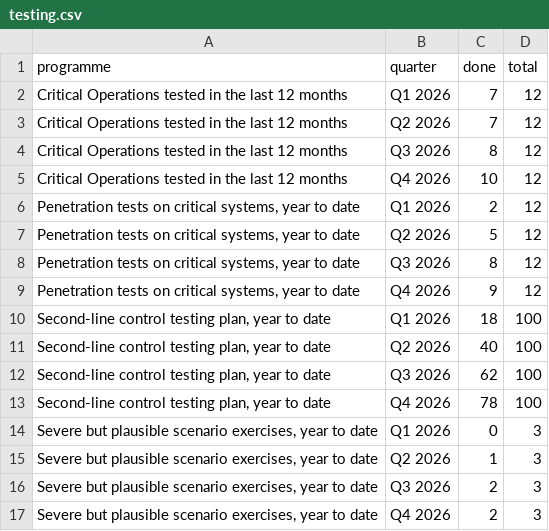
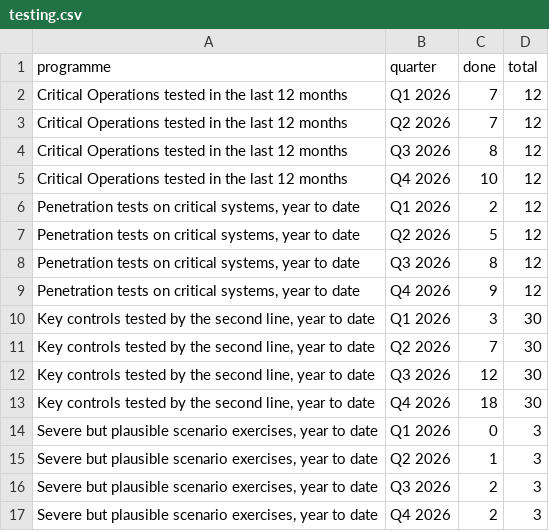
Before and after one commit to dalhamouieh-web/resilience-board-dashboard, a CSV file: testing.csv, drawn as a sheet; removed rows and columns are numbered as before the commit, all else as after; the diff names each change by its address in the sheet, - before the commit and + after, or states it on an @@ line.

```diff
--- a/testing.csv
+++ b/testing.csv
-row 10: Second-line control testing plan, year to date | Q1 2026 | 18 | 100
-row 11: Second-line control testing plan, year to date | Q2 2026 | 40 | 100
-row 12: Second-line control testing plan, year to date | Q3 2026 | 62 | 100
-row 13: Second-line control testing plan, year to date | Q4 2026 | 78 | 100
+row 10: Key controls tested by the second line, year to date | Q1 2026 | 3 | 30
+row 11: Key controls tested by the second line, year to date | Q2 2026 | 7 | 30
+row 12: Key controls tested by the second line, year to date | Q3 2026 | 12 | 30
+row 13: Key controls tested by the second line, year to date | Q4 2026 | 18 | 30
```
Also changed, not shown: 3 other files.
